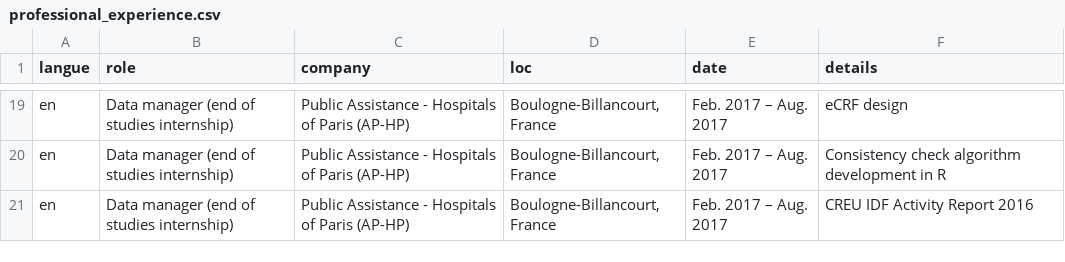
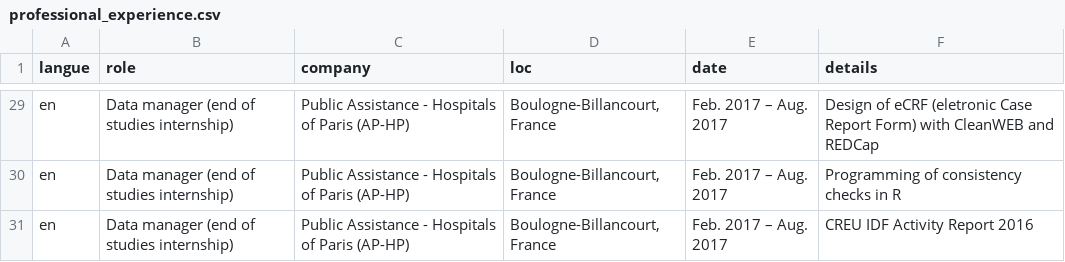
Before and after one commit to ngsanogo/CV, a CSV file: data/professional_experience.csv, drawn as a sheet; only a part is shown, gaps mark what is left out; addresses are those after the commit; the diff covers the shown part only; the diff names each change by its address in the sheet, - before the commit and + after, or states it on an @@ line.

```diff
--- a/data/professional_experience.csv
+++ b/data/professional_experience.csv
-F29 (details): eCRF design
+F29 (details): Design of eCRF (eletronic Case Report Form) with CleanWEB and REDCap
-F30 (details): Consistency check algorithm development in R
+F30 (details): Programming of consistency checks in R
```
Also changed, not shown: 10 added rows and 28 edited cells elsewhere in this file, 2 other files.
